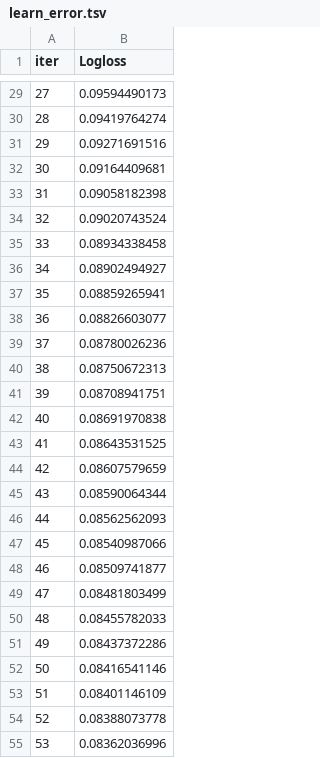
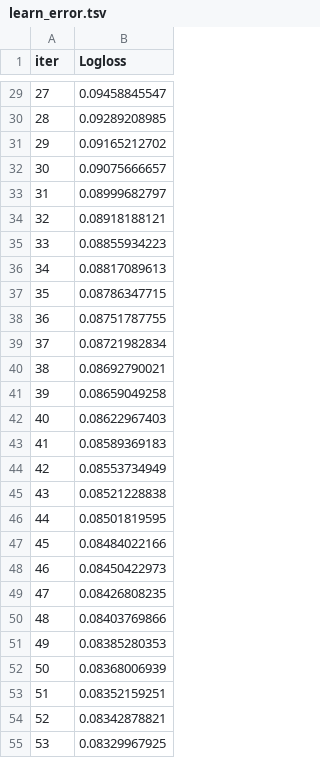
Before and after one commit to archittmittal/clinical-risk-predictor, a TSV file: catboost_info/learn_error.tsv, drawn as a sheet; only a part is shown, gaps mark what is left out; the diff covers the shown part only.

```diff
--- a/catboost_info/learn_error.tsv
+++ b/catboost_info/learn_error.tsv
@@ -29,27 +29,27 @@ iter	Logloss
-27	0.09594490173
-28	0.09419764274
-29	0.09271691516
-30	0.09164409681
-31	0.09058182398
-32	0.09020743524
-33	0.08934338458
-34	0.08902494927
-35	0.08859265941
-36	0.08826603077
-37	0.08780026236
-38	0.08750672313
-39	0.08708941751
-40	0.08691970838
-41	0.08643531525
-42	0.08607579659
-43	0.08590064344
-44	0.08562562093
-45	0.08540987066
-46	0.08509741877
-47	0.08481803499
-48	0.08455782033
-49	0.08437372286
-50	0.08416541146
-51	0.08401146109
-52	0.08388073778
-53	0.08362036996
+27	0.09458845547
+28	0.09289208985
+29	0.09165212702
+30	0.09075666657
+31	0.08999682797
+32	0.08918188121
+33	0.08855934223
+34	0.08817089613
+35	0.08786347715
+36	0.08751787755
+37	0.08721982834
+38	0.08692790021
+39	0.08659049258
+40	0.08622967403
+41	0.08589369183
+42	0.08553734949
+43	0.08521228838
+44	0.08501819595
+45	0.08484022166
+46	0.08450422973
+47	0.08426808235
+48	0.08403769866
+49	0.08385280353
+50	0.08368006939
+51	0.08352159251
+52	0.08342878821
+53	0.08329967925
```
Also changed, not shown: 173 edited cells elsewhere in this file, catboost_info/time_left.tsv, 25 other files.
